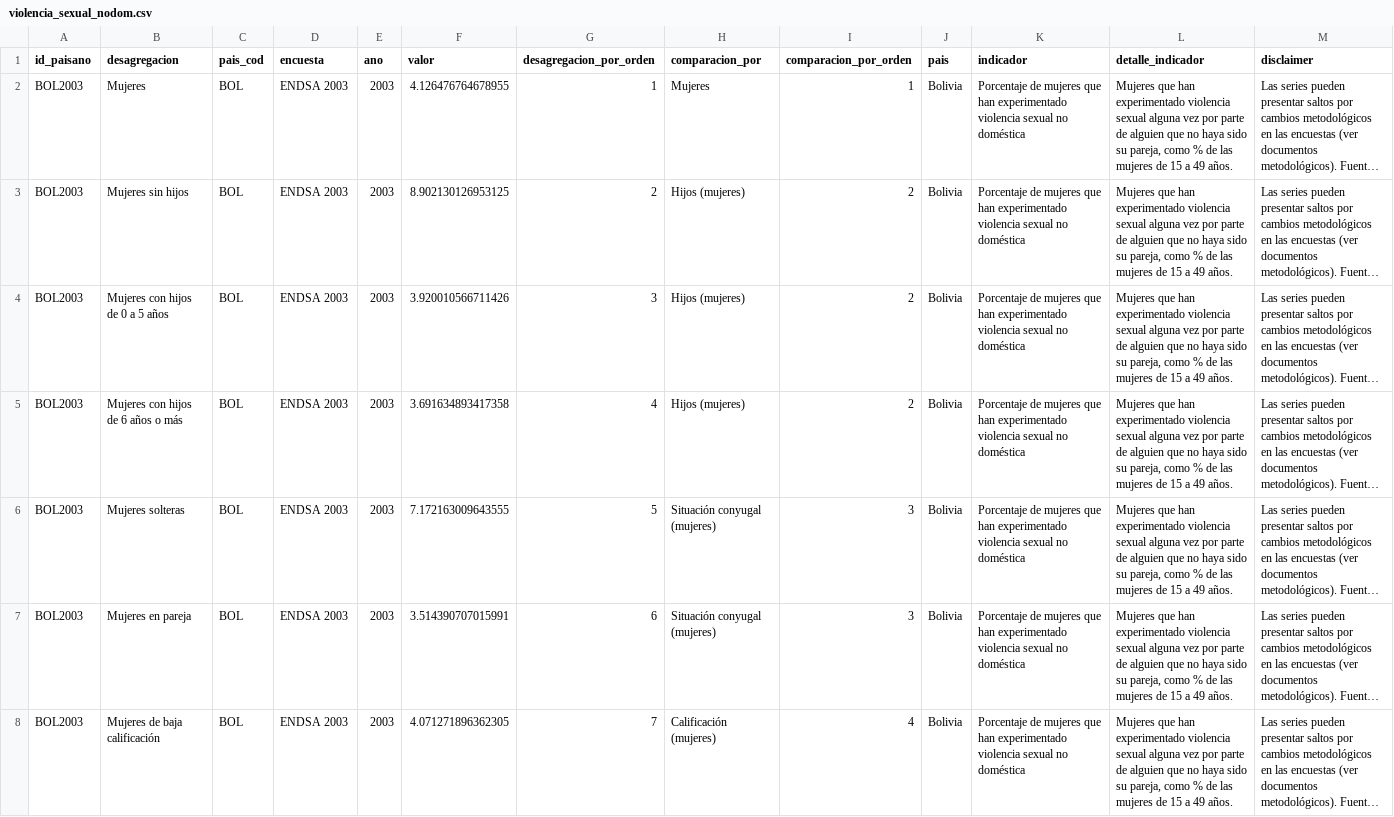
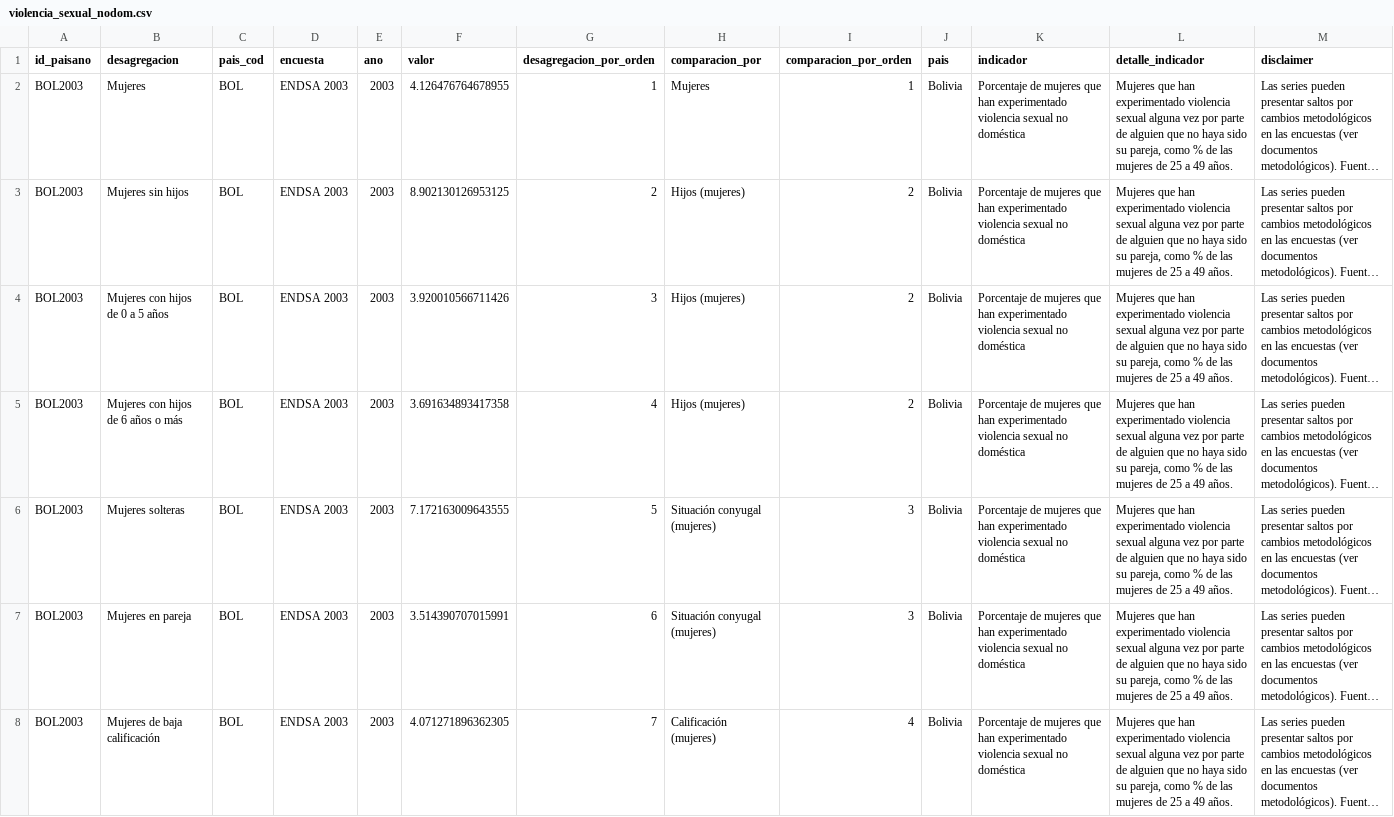
Before and after one commit to julianppe/prueba_oneapp, a CSV file: datasets/gender_violence_spanish/violencia_sexual_nodom.csv, drawn as a sheet; only a part is shown; long unchanged cells end in …; the diff covers the shown part only; the diff names each change by its address in the sheet, - before the commit and + after, or states it on an @@ line.

```diff
--- a/datasets/gender_violence_spanish/violencia_sexual_nodom.csv
+++ b/datasets/gender_violence_spanish/violencia_sexual_nodom.csv
-L2:L8 (detalle_indicador): …mujeres de 15 a 49…
+L2:L8 (detalle_indicador): …mujeres de 25 a 49…
```
Also changed, not shown: 92 edited cells elsewhere in this file, datasets/gender_violence_spanish/violencia_alguna.csv, datasets/gender_violence_spanish/violencia_fisica.csv, 4 other files.
